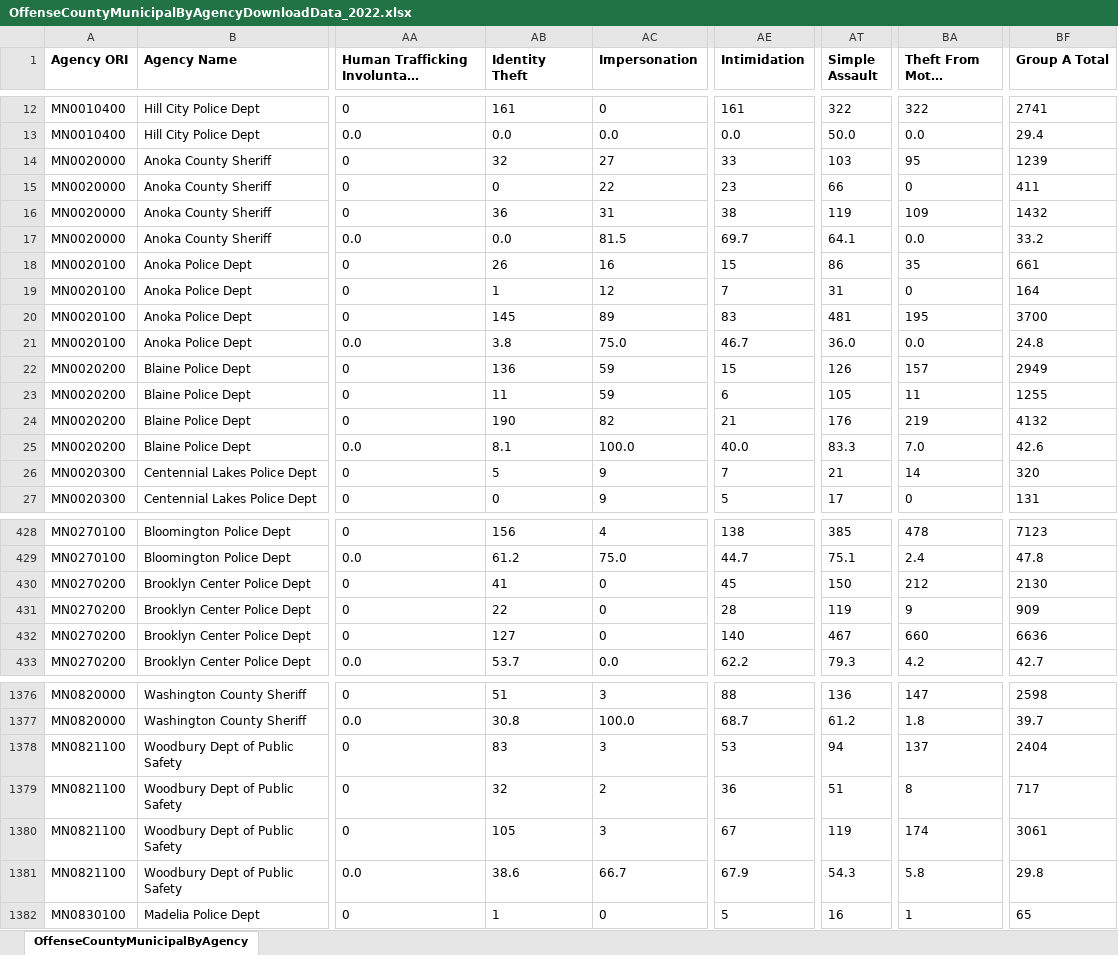
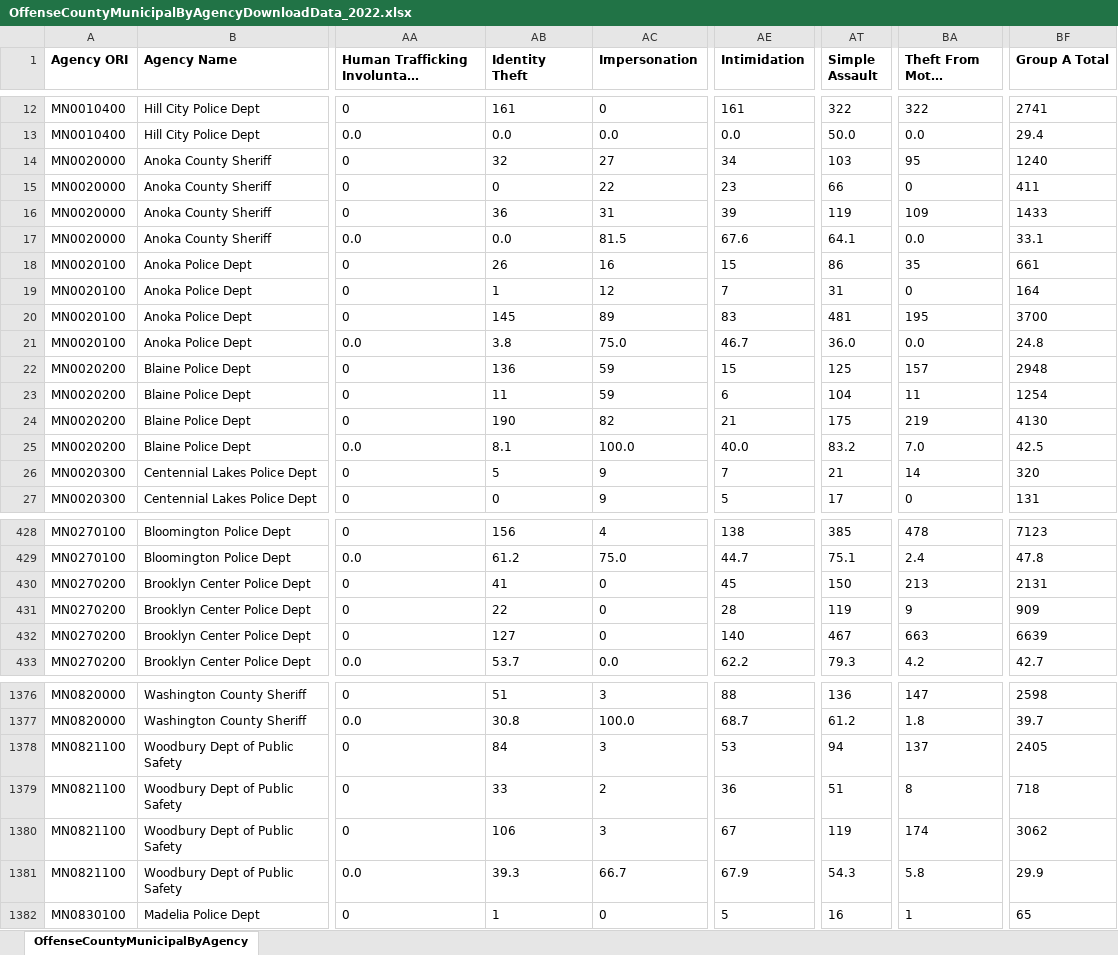
Before and after one commit to striblab/crimedash, an Excel workbook: store/nibrs/OffenseCountyMunicipalByAgencyDownloadData_2022.xlsx, sheet OffenseCountyMunicipalByAgency, drawn as a sheet; only a part is shown, gaps mark what is left out; long unchanged cells end in …; values as stored, in another font and other column widths than the file's, no borders; the diff names each change by its address in the sheet, - before the commit and + after, or states it on an @@ line.

```diff
--- a/store/nibrs/OffenseCountyMunicipalByAgencyDownloadData_2022.xlsx (sheet OffenseCountyMunicipalByAgency)
+++ b/store/nibrs/OffenseCountyMunicipalByAgencyDownloadData_2022.xlsx (sheet OffenseCountyMunicipalByAgency)
-AE14 (Intimidation): 33
+AE14 (Intimidation): 34
-BF14 (Group A Total): 1239
+BF14 (Group A Total): 1240
-AE16 (Intimidation): 38
+AE16 (Intimidation): 39
-BF16 (Group A Total): 1432
+BF16 (Group A Total): 1433
-AE17 (Intimidation): 69.7
+AE17 (Intimidation): 67.6
-BF17 (Group A Total): 33.2
+BF17 (Group A Total): 33.1
-AT22 (Simple Assault): 126
+AT22 (Simple Assault): 125
-BF22 (Group A Total): 2949
+BF22 (Group A Total): 2948
-AT23 (Simple Assault): 105
+AT23 (Simple Assault): 104
-BF23 (Group A Total): 1255
+BF23 (Group A Total): 1254
-AT24 (Simple Assault): 176
+AT24 (Simple Assault): 175
-BF24 (Group A Total): 4132
+BF24 (Group A Total): 4130
-AT25 (Simple Assault): 83.3
+AT25 (Simple Assault): 83.2
-BF25 (Group A Total): 42.6
+BF25 (Group A Total): 42.5
-BA430 (Theft From Motor Vehicle): 212
+BA430 (Theft From Motor Vehicle): 213
-BF430 (Group A Total): 2130
+BF430 (Group A Total): 2131
-BA432 (Theft From Motor Vehicle): 660
+BA432 (Theft From Motor Vehicle): 663
-BF432 (Group A Total): 6636
+BF432 (Group A Total): 6639
-AB1378 (Identity Theft): 83
+AB1378 (Identity Theft): 84
-BF1378 (Group A Total): 2404
+BF1378 (Group A Total): 2405
-AB1379 (Identity Theft): 32
+AB1379 (Identity Theft): 33
-BF1379 (Group A Total): 717
+BF1379 (Group A Total): 718
-AB1380 (Identity Theft): 105
+AB1380 (Identity Theft): 106
-BF1380 (Group A Total): 3061
+BF1380 (Group A Total): 3062
-AB1381 (Identity Theft): 38.6
+AB1381 (Identity Theft): 39.3
-BF1381 (Group A Total): 29.8
+BF1381 (Group A Total): 29.9
```
Also changed, not shown: store/nibrs/OffenseCountyMunicipalByAgencyDownloadData_2021.xlsx, store/nibrs/OffenseCountyMunicipalByAgencyDownloadData_2023.xlsx, 20 other files.
